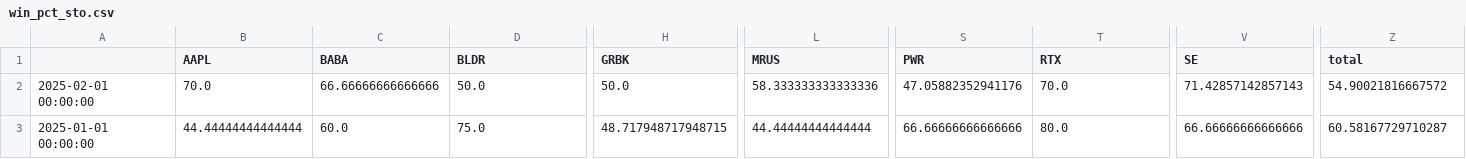
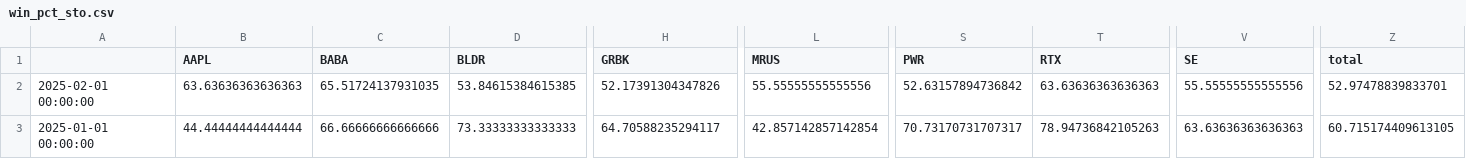
Before and after one commit to speedlab1/speedlab_monitoring, a CSV file: src/data/win_pct_sto.csv, drawn as a sheet; only a part is shown, gaps mark what is left out; the diff covers the shown part only; the diff names each change by its address in the sheet, - before the commit and + after, or states it on an @@ line.

```diff
--- a/src/data/win_pct_sto.csv
+++ b/src/data/win_pct_sto.csv
-B2 (AAPL): 70.0
+B2 (AAPL): 63.63636363636363
-C2 (BABA): 66.66666666666666
+C2 (BABA): 65.51724137931035
-D2 (BLDR): 50.0
+D2 (BLDR): 53.84615384615385
-H2 (GRBK): 50.0
+H2 (GRBK): 52.17391304347826
-L2 (MRUS): 58.333333333333336
+L2 (MRUS): 55.55555555555556
-S2 (PWR): 47.05882352941176
+S2 (PWR): 52.63157894736842
-T2 (RTX): 70.0
+T2 (RTX): 63.63636363636363
-V2 (SE): 71.42857142857143
+V2 (SE): 55.55555555555556
-Z2 (total): 54.90021816667572
+Z2 (total): 52.97478839833701
-C3 (BABA): 60.0
+C3 (BABA): 66.66666666666666
-D3 (BLDR): 75.0
+D3 (BLDR): 73.33333333333333
-H3 (GRBK): 48.717948717948715
+H3 (GRBK): 64.70588235294117
-L3 (MRUS): 44.44444444444444
+L3 (MRUS): 42.857142857142854
-S3 (PWR): 66.66666666666666
+S3 (PWR): 70.73170731707317
-T3 (RTX): 80.0
+T3 (RTX): 78.94736842105263
-V3 (SE): 66.66666666666666
+V3 (SE): 63.63636363636363
-Z3 (total): 60.58167729710287
+Z3 (total): 60.715174409613105
```
Also changed, not shown: 19 edited cells elsewhere in this file, src/data/current_cry.csv, src/data/current_cry_w.csv, 15 other files.
